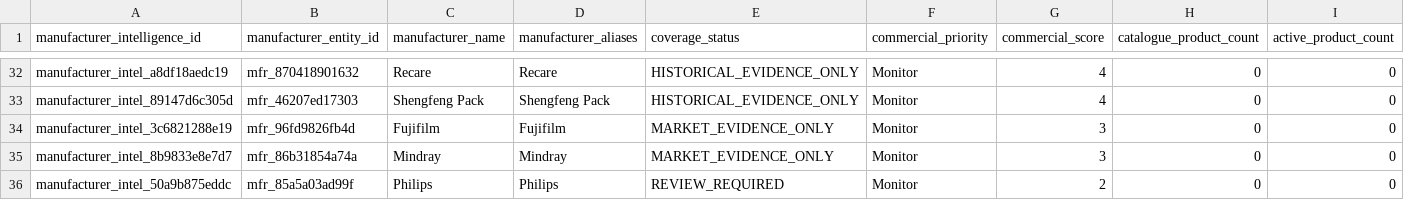
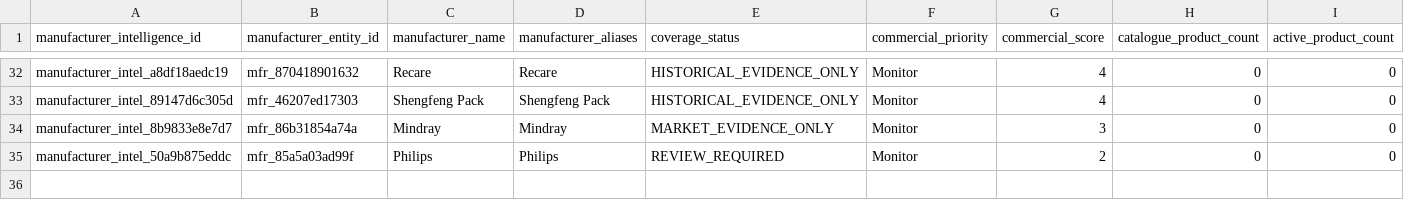
Before and after one commit to ogmomanyi/health-infra-tracker, a CSV file: data/manufacturer_intelligence.csv, drawn as a sheet; only a part is shown, gaps mark what is left out; rows hold the shown columns only; the diff names each change by its address in the sheet, - before the commit and + after, or states it on an @@ line.

```diff
--- a/data/manufacturer_intelligence.csv
+++ b/data/manufacturer_intelligence.csv
-row 34: manufacturer_intel_3c6821288e19 | mfr_96fd9826fb4d | Fujifilm | Fujifilm | MARKET_EVIDENCE_ONLY | Monitor | 3 | 0 | 0
```
Also changed, not shown: data/faram_account_commercial_memory.csv, data/manufacturer_entities.csv, 14 other files.
